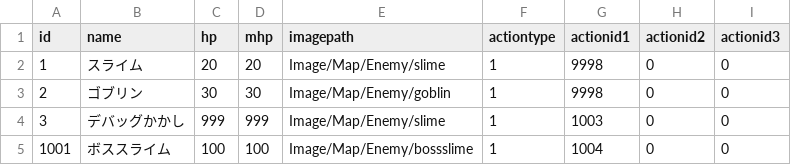
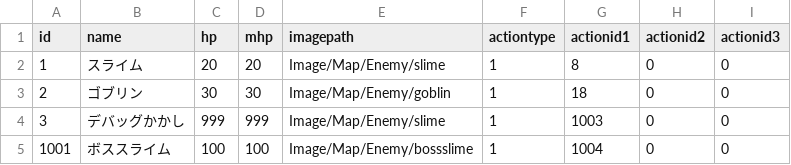
Before and after one commit to yamashita8655/STSLike, a CSV file: Assets/Resources/Csv/enemytable.csv, drawn as a sheet.

```diff
--- a/Assets/Resources/Csv/enemytable.csv
+++ b/Assets/Resources/Csv/enemytable.csv
@@ -1,4 +1,4 @@
 id,name,hp,mhp,imagepath,actiontype,actionid1,actionid2,actionid3
-1,スライム,20,20,Image/Map/Enemy/slime,1,9998,0,0
-2,ゴブリン,30,30,Image/Map/Enemy/goblin,1,9998,0,0
+1,スライム,20,20,Image/Map/Enemy/slime,1,8,0,0
+2,ゴブリン,30,30,Image/Map/Enemy/goblin,1,18,0,0
 3,デバッグかかし,999,999,Image/Map/Enemy/slime,1,1003,0,0
```
Also changed, not shown: Assets/Resources/Csv/actiontable2.csv, 14 other files.
